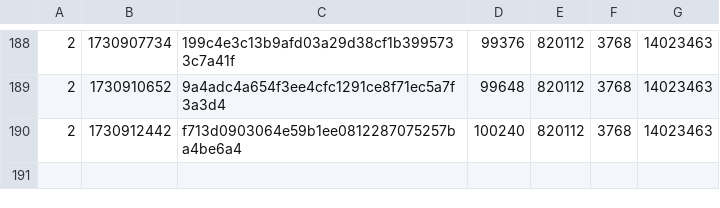
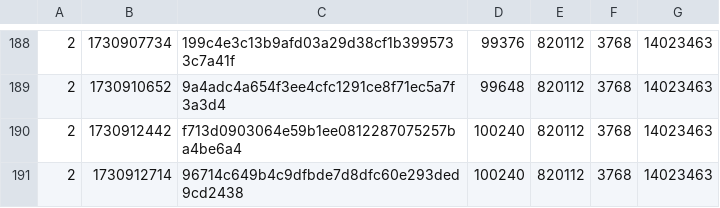
Before and after one commit to SAT-R/sa3, a CSV file: reports/progress-sa3-matching.csv, drawn as a sheet; only a part is shown, gaps mark what is left out; the diff names each change by its address in the sheet, - before the commit and + after, or states it on an @@ line.

```diff
--- a/reports/progress-sa3-matching.csv
+++ b/reports/progress-sa3-matching.csv
+row 191: 2 | 1730912714 | 96714c649b4c9dfbde7d8dfc60e293ded9cd2438 | 100240 | 820112 | 3768 | 14023463
```
Also changed, not shown: reports/progress-sa3-nonmatching.csv, 1 other file.
